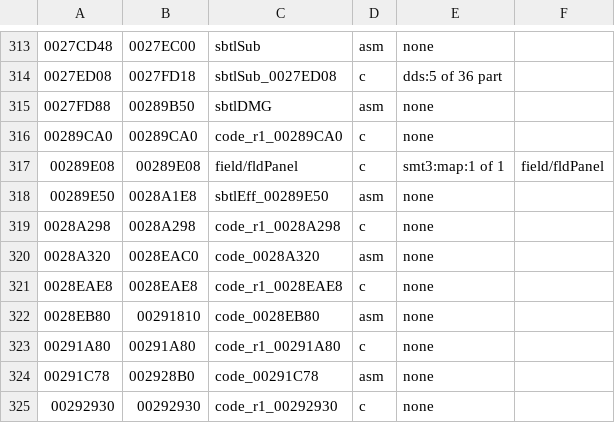
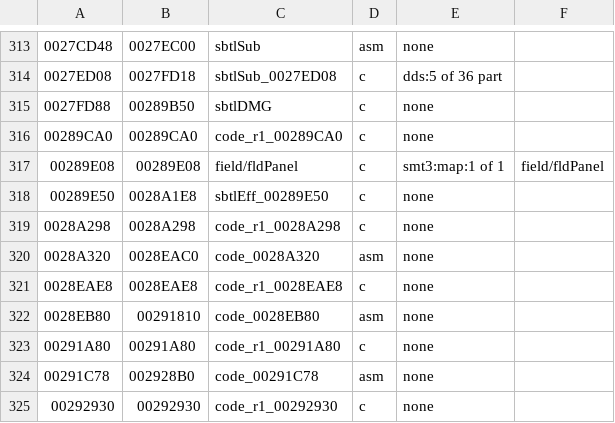
Before and after one commit to Megami-Decomps/raidou-decomp, a TSV file: config/raidou1/tu_evidence.tsv, drawn as a sheet; only a part is shown, gaps mark what is left out; the diff names each change by its address in the sheet, - before the commit and + after, or states it on an @@ line.

Commit message:
Decompile the Raidou 1 battle units sbtlDMG and sbtlEff_00289E50

```diff
--- a/config/raidou1/tu_evidence.tsv
+++ b/config/raidou1/tu_evidence.tsv
-D315: asm
+D315: c
-D318: asm
+D318: c
```
Also changed, not shown: 14 other files.
